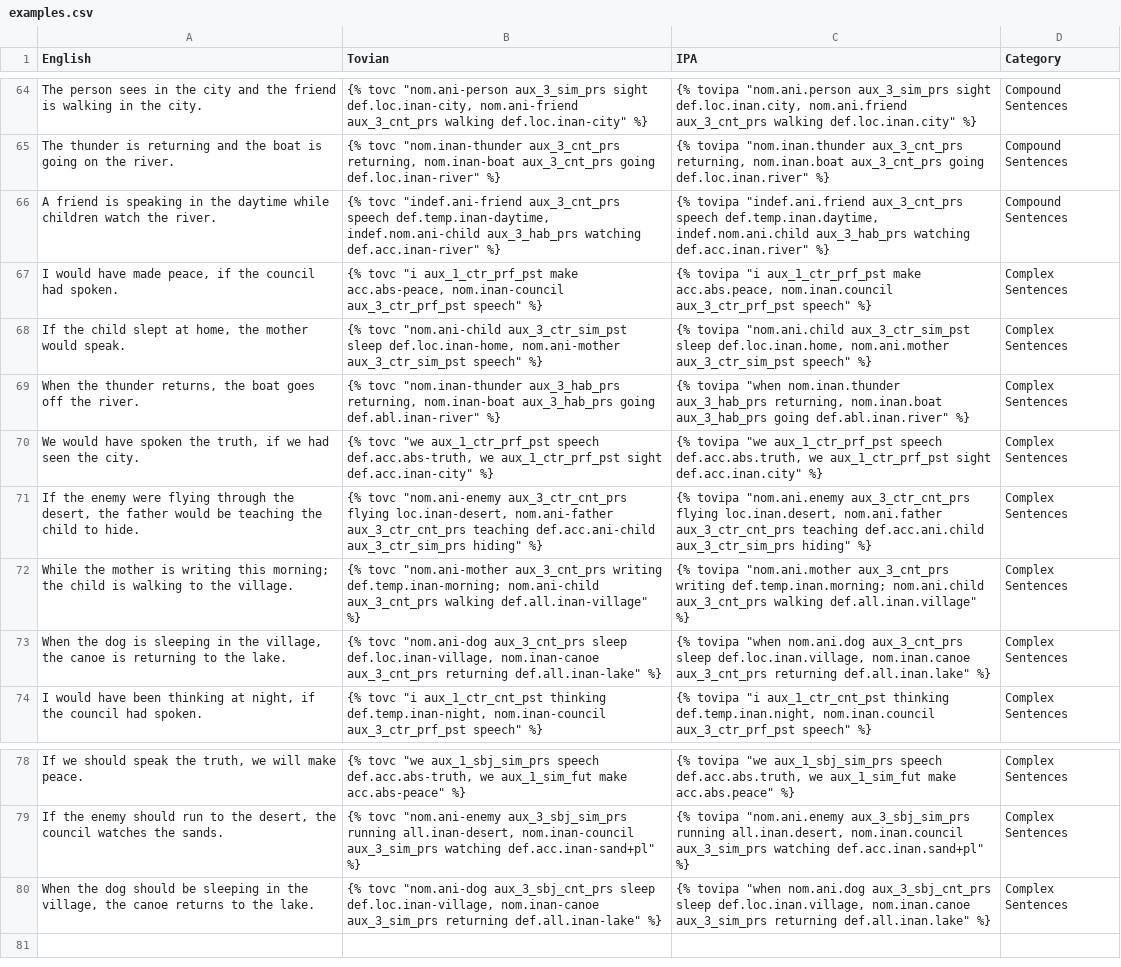
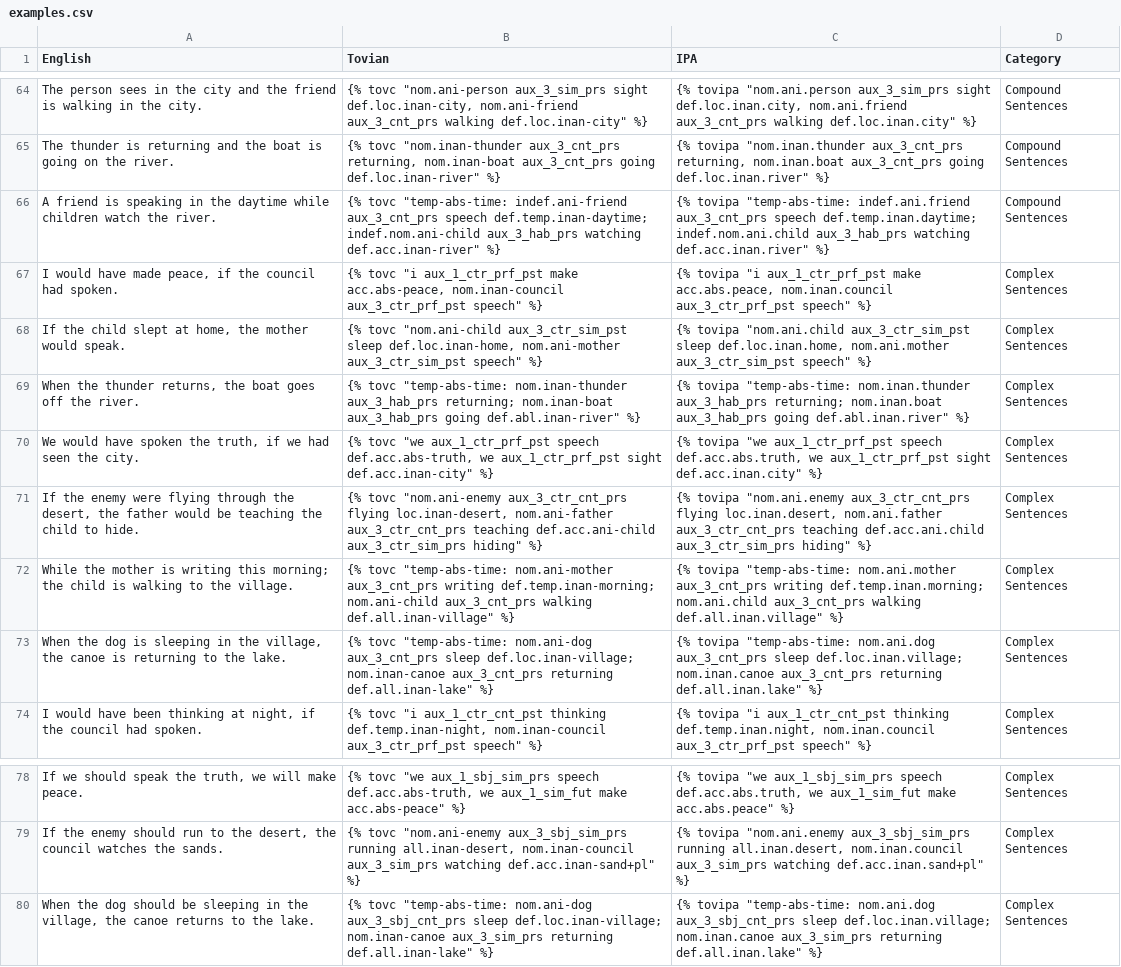
Before and after one commit to jacksonsdean/tovian, a CSV file: site/examples.csv, drawn as a sheet; only a part is shown, gaps mark what is left out; the diff names each change by its address in the sheet, - before the commit and + after, or states it on an @@ line.

Commit message:
Define temporal frames with tu-le-ngothr
Formalize tu-le-ngothr: P; Q as at the time described by P, Q. Specify written and spoken scope boundaries, independent finite-clause agreement, and remaining limits on deeper embedding. Align website and PDF source guidance and migrate temporal examples to the explicit construction.

```diff
--- a/site/examples.csv
+++ b/site/examples.csv
-B66 (Tovian): {% tovc "indef.ani-friend aux_3_cnt_prs speech def.temp.inan-daytime, indef.nom.ani-child aux_3_hab_prs…
+B66 (Tovian): {% tovc "temp-abs-time: indef.ani-friend aux_3_cnt_prs speech def.temp.inan-daytime; indef.nom.ani-child aux_3_hab_prs…
-C66 (IPA): {% tovipa "indef.ani.friend aux_3_cnt_prs speech def.temp.inan.daytime, indef.nom.ani.child aux_3_hab_prs…
+C66 (IPA): {% tovipa "temp-abs-time: indef.ani.friend aux_3_cnt_prs speech def.temp.inan.daytime; indef.nom.ani.child aux_3_hab_prs…
-B69 (Tovian): {% tovc "nom.inan-thunder aux_3_hab_prs returning, nom.inan-boat aux_3_hab_prs…
+B69 (Tovian): {% tovc "temp-abs-time: nom.inan-thunder aux_3_hab_prs returning; nom.inan-boat aux_3_hab_prs…
-C69 (IPA): {% tovipa "when nom.inan.thunder aux_3_hab_prs returning, nom.inan.boat aux_3_hab_prs…
+C69 (IPA): {% tovipa "temp-abs-time: nom.inan.thunder aux_3_hab_prs returning; nom.inan.boat aux_3_hab_prs…
-B72 (Tovian): {% tovc "nom.ani-mother aux_3_cnt_prs writing…
+B72 (Tovian): {% tovc "temp-abs-time: nom.ani-mother aux_3_cnt_prs writing…
-C72 (IPA): {% tovipa "nom.ani.mother aux_3_cnt_prs writing…
+C72 (IPA): {% tovipa "temp-abs-time: nom.ani.mother aux_3_cnt_prs writing…
-B73 (Tovian): {% tovc "nom.ani-dog aux_3_cnt_prs sleep def.loc.inan-village, nom.inan-canoe aux_3_cnt_prs…
+B73 (Tovian): {% tovc "temp-abs-time: nom.ani-dog aux_3_cnt_prs sleep def.loc.inan-village; nom.inan-canoe aux_3_cnt_prs…
-C73 (IPA): {% tovipa "when nom.ani.dog aux_3_cnt_prs sleep def.loc.inan.village, nom.inan.canoe aux_3_cnt_prs…
+C73 (IPA): {% tovipa "temp-abs-time: nom.ani.dog aux_3_cnt_prs sleep def.loc.inan.village; nom.inan.canoe aux_3_cnt_prs…
-B80 (Tovian): {% tovc "nom.ani-dog aux_3_sbj_cnt_prs sleep def.loc.inan-village, nom.inan-canoe aux_3_sim_prs…
+B80 (Tovian): {% tovc "temp-abs-time: nom.ani-dog aux_3_sbj_cnt_prs sleep def.loc.inan-village; nom.inan-canoe aux_3_sim_prs…
-C80 (IPA): {% tovipa "when nom.ani.dog aux_3_sbj_cnt_prs sleep def.loc.inan.village, nom.inan.canoe aux_3_sim_prs…
+C80 (IPA): {% tovipa "temp-abs-time: nom.ani.dog aux_3_sbj_cnt_prs sleep def.loc.inan.village; nom.inan.canoe aux_3_sim_prs…
```
Also changed, not shown: site/parallels.csv, 9 other files.
